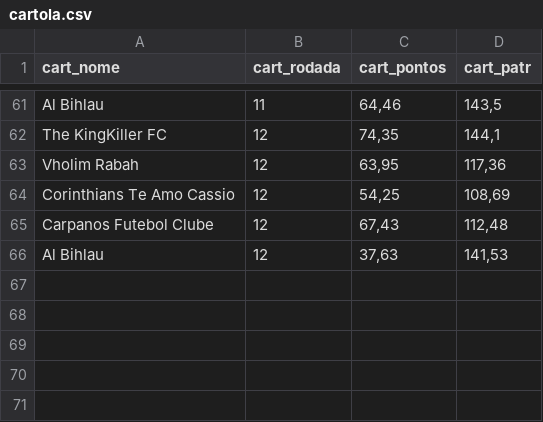
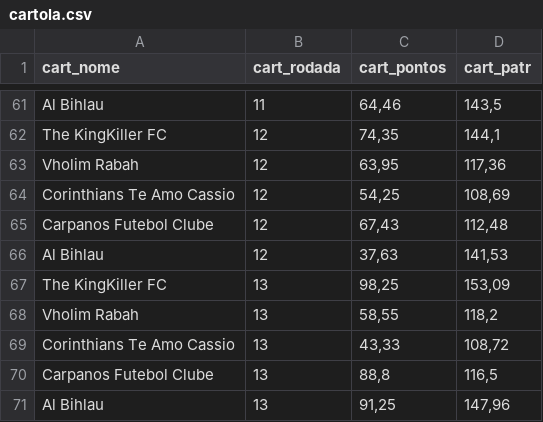
Before and after one commit to renatosts/Ligalito, a CSV file: cartola.csv, drawn as a sheet; only a part is shown, gaps mark what is left out; the diff names each change by its address in the sheet, - before the commit and + after, or states it on an @@ line.

Commit message:
Rodada 13

```diff
--- a/cartola.csv
+++ b/cartola.csv
+row 67: The KingKiller FC | 13 | 98,25 | 153,09
+row 68: Vholim Rabah | 13 | 58,55 | 118,2
+row 69: Corinthians Te Amo Cassio | 13 | 43,33 | 108,72
+row 70: Carpanos Futebol Clube | 13 | 88,8 | 116,5
+row 71: Al Bihlau | 13 | 91,25 | 147,96
```
